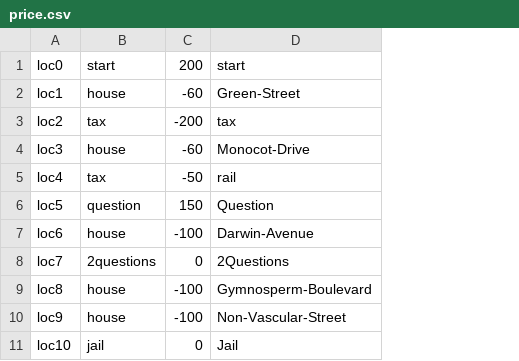
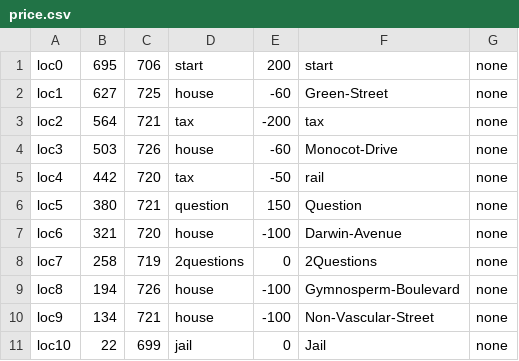
Before and after one commit to k24alex/Biopoly, a CSV file: Biopoly/price.csv, drawn as a sheet; only a part is shown; the diff names each change by its address in the sheet, - before the commit and + after, or states it on an @@ line.

Commit message:
Done: -added icons for players and house but have not implemented -combined price and locations into a single file -partially finished mail loop -added libraries needed -various bug fixes
To Do:
-make GLabel for money, player's name, and round
-make GButton for next turn and instructions
-implement clicking location button to purchase location
-actually test to see if program works
-get the moving/drawing mechanism working
-build the program into executable

```diff
--- a/Biopoly/price.csv
+++ b/Biopoly/price.csv
+column B, rows 1-11: 695 | 627 | 564 | 503 | 442 | 380 | 321 | 258 | 194 | 134 | 22
+column C, rows 1-11: 706 | 725 | 721 | 726 | 720 | 721 | 720 | 719 | 726 | 721 | 699
+column G, rows 1-11: all none
```
Also changed, not shown: 11 other files.
